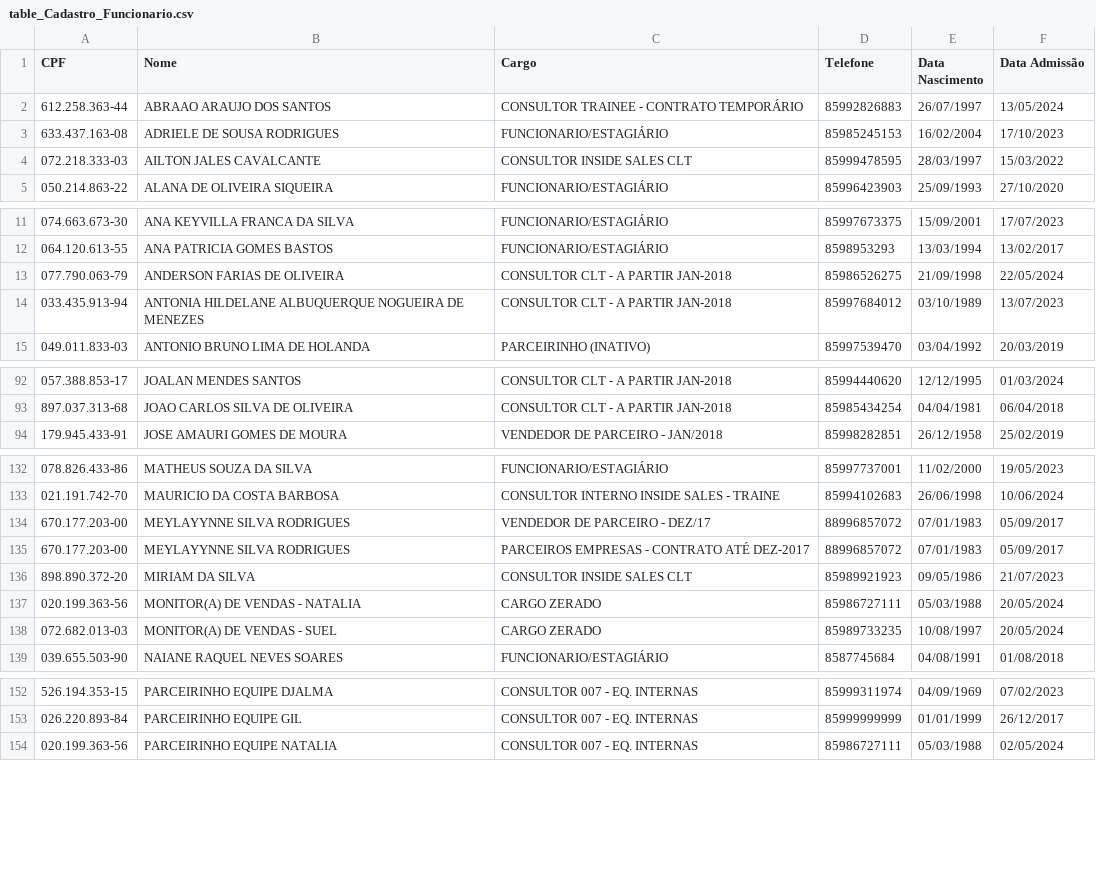
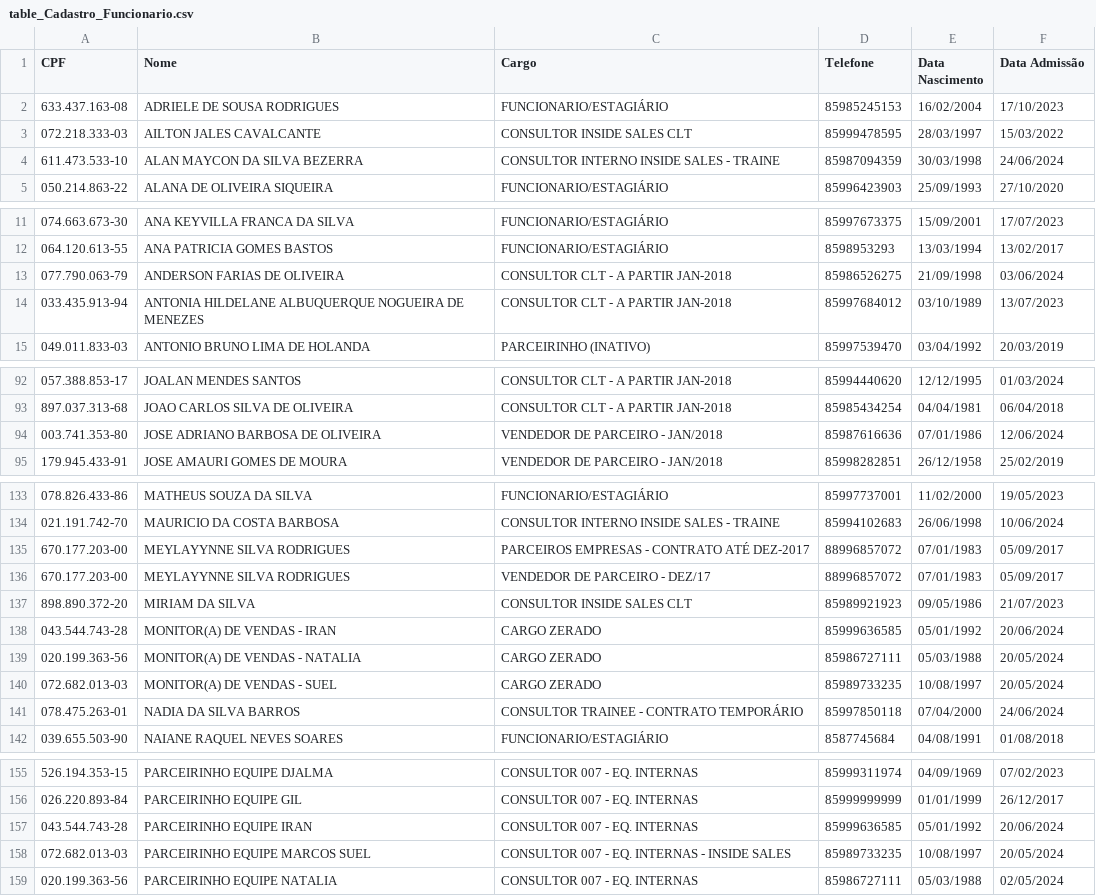
Before and after one commit to davigopi/Recibos, a CSV file: tables/table_Cadastro_Funcionario.csv, drawn as a sheet; only a part is shown, gaps mark what is left out; the diff covers the shown part only.

```diff
--- a/tables/table_Cadastro_Funcionario.csv
+++ b/tables/table_Cadastro_Funcionario.csv
@@ -1,3 +1,2 @@
 CPF;Nome;Cargo;Telefone;Data Nascimento;Data Admissão
-612.258.363-44;ABRAAO ARAUJO DOS SANTOS;CONSULTOR TRAINEE - CONTRATO TEMPORÁRIO;85992826883;26/07/1997;13/05/2024
 633.437.163-08;ADRIELE DE SOUSA RODRIGUES ;FUNCIONARIO/ESTAGIÁRIO;85985245153;16/02/2004;17/10/2023
@@ -5 +4,2 @@ CPF;Nome;Cargo;Telefone;Data Nascimento;Data Admissão
+611.473.533-10;ALAN MAYCON DA SILVA BEZERRA ;CONSULTOR INTERNO INSIDE SALES - TRAINE;85987094359;30/03/1998;24/06/2024
 050.214.863-22;ALANA DE OLIVEIRA SIQUEIRA;FUNCIONARIO/ESTAGIÁRIO;85996423903;25/09/1993;27/10/2020
@@ -12,3 +12,3 @@ CPF;Nome;Cargo;Telefone;Data Nascimento;Data Admissão
 064.120.613-55;ANA PATRICIA GOMES BASTOS;FUNCIONARIO/ESTAGIÁRIO;8598953293 ;13/03/1994;13/02/2017
-077.790.063-79;ANDERSON FARIAS DE OLIVEIRA;CONSULTOR CLT - A PARTIR JAN-2018;85986526275;21/09/1998;22/05/2024
+077.790.063-79;ANDERSON FARIAS DE OLIVEIRA;CONSULTOR CLT - A PARTIR JAN-2018;85986526275;21/09/1998;03/06/2024
 033.435.913-94;ANTONIA HILDELANE ALBUQUERQUE NOGUEIRA DE MENEZES;CONSULTOR CLT - A PARTIR JAN-2018;85997684012;03/10/1989;13/07/2023
@@ -93,2 +93,3 @@ CPF;Nome;Cargo;Telefone;Data Nascimento;Data Admissão
 897.037.313-68;JOAO CARLOS SILVA DE OLIVEIRA;CONSULTOR CLT - A PARTIR JAN-2018;85985434254;04/04/1981;06/04/2018
+003.741.353-80;JOSE ADRIANO BARBOSA DE OLIVEIRA;VENDEDOR DE PARCEIRO - JAN/2018;85987616636;07/01/1986;12/06/2024
 179.945.433-91;JOSE AMAURI GOMES DE MOURA;VENDEDOR DE PARCEIRO - JAN/2018;85998282851;26/12/1958;25/02/2019
@@ -133,7 +134,9 @@ CPF;Nome;Cargo;Telefone;Data Nascimento;Data Admissão
 021.191.742-70;MAURICIO DA COSTA BARBOSA;CONSULTOR INTERNO INSIDE SALES - TRAINE;85994102683;26/06/1998;10/06/2024
+670.177.203-00;MEYLAYYNNE SILVA RODRIGUES;PARCEIROS EMPRESAS - CONTRATO ATÉ DEZ-2017;88996857072;07/01/1983;05/09/2017
 670.177.203-00;MEYLAYYNNE SILVA RODRIGUES;VENDEDOR DE PARCEIRO - DEZ/17;88996857072;07/01/1983;05/09/2017
-670.177.203-00;MEYLAYYNNE SILVA RODRIGUES;PARCEIROS EMPRESAS - CONTRATO ATÉ DEZ-2017;88996857072;07/01/1983;05/09/2017
 898.890.372-20;MIRIAM DA SILVA ;CONSULTOR INSIDE SALES CLT;85989921923;09/05/1986;21/07/2023
+043.544.743-28;MONITOR(A) DE VENDAS - IRAN ;CARGO ZERADO;85999636585;05/01/1992;20/06/2024
 020.199.363-56;MONITOR(A) DE VENDAS - NATALIA;CARGO ZERADO;85986727111;05/03/1988;20/05/2024
 072.682.013-03;MONITOR(A) DE VENDAS - SUEL;CARGO ZERADO;85989733235;10/08/1997;20/05/2024
+078.475.263-01;NADIA DA SILVA BARROS ;CONSULTOR TRAINEE - CONTRATO TEMPORÁRIO;85997850118;07/04/2000;24/06/2024
 039.655.503-90;NAIANE RAQUEL NEVES SOARES;FUNCIONARIO/ESTAGIÁRIO;8587745684 ;04/08/1991;01/08/2018
@@ -153,2 +156,4 @@ CPF;Nome;Cargo;Telefone;Data Nascimento;Data Admissão
 026.220.893-84;PARCEIRINHO EQUIPE GIL;CONSULTOR 007 - EQ. INTERNAS;85999999999;01/01/1999;26/12/2017
+043.544.743-28;PARCEIRINHO EQUIPE IRAN;CONSULTOR 007 - EQ. INTERNAS;85999636585;05/01/1992;20/06/2024
+072.682.013-03;PARCEIRINHO EQUIPE MARCOS SUEL ;CONSULTOR 007 - EQ. INTERNAS - INSIDE SALES;85989733235;10/08/1997;20/05/2024
 020.199.363-56;PARCEIRINHO EQUIPE NATALIA ;CONSULTOR 007 - EQ. INTERNAS;85986727111;05/03/1988;02/05/2024
```
Also changed, not shown: 6 moved rows and 1 edited cell elsewhere in this file, tables/table_Comissoes_ConfigPagTratada.csv, 14 other files.
